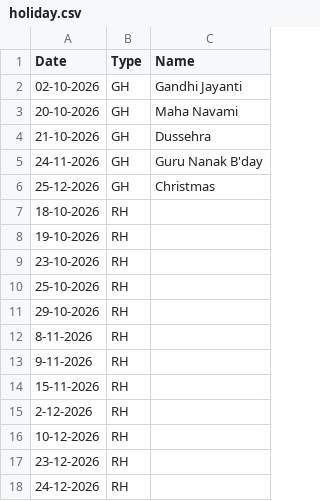
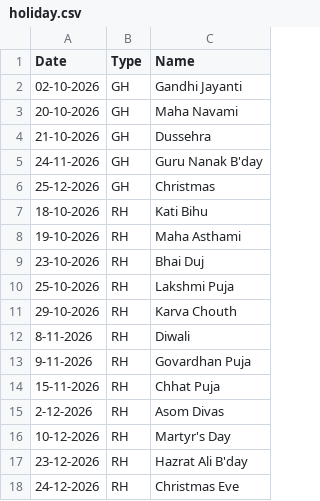
Before and after one commit to debajitd1292/ppu, a CSV file: updates/holiday.csv, drawn as a sheet.

Commit message:
Update holiday.csv

```diff
--- a/updates/holiday.csv
+++ b/updates/holiday.csv
@@ -6,13 +6,13 @@ Date,Type,Name
 25-12-2026,GH,Christmas
-18-10-2026,RH,
-19-10-2026,RH,
-23-10-2026,RH,
-25-10-2026,RH,
-29-10-2026,RH,
-8-11-2026,RH,
-9-11-2026,RH,
-15-11-2026,RH,
-2-12-2026,RH,
-10-12-2026,RH,
-23-12-2026,RH,
-24-12-2026,RH,
+18-10-2026,RH,Kati Bihu
+19-10-2026,RH,Maha Asthami
+23-10-2026,RH,Bhai Duj
+25-10-2026,RH,Lakshmi Puja
+29-10-2026,RH,Karva Chouth
+8-11-2026,RH,Diwali
+9-11-2026,RH,Govardhan Puja
+15-11-2026,RH,Chhat Puja
+2-12-2026,RH,Asom Divas
+10-12-2026,RH,Martyr's Day
+23-12-2026,RH,Hazrat Ali B'day
+24-12-2026,RH,Christmas Eve
```
